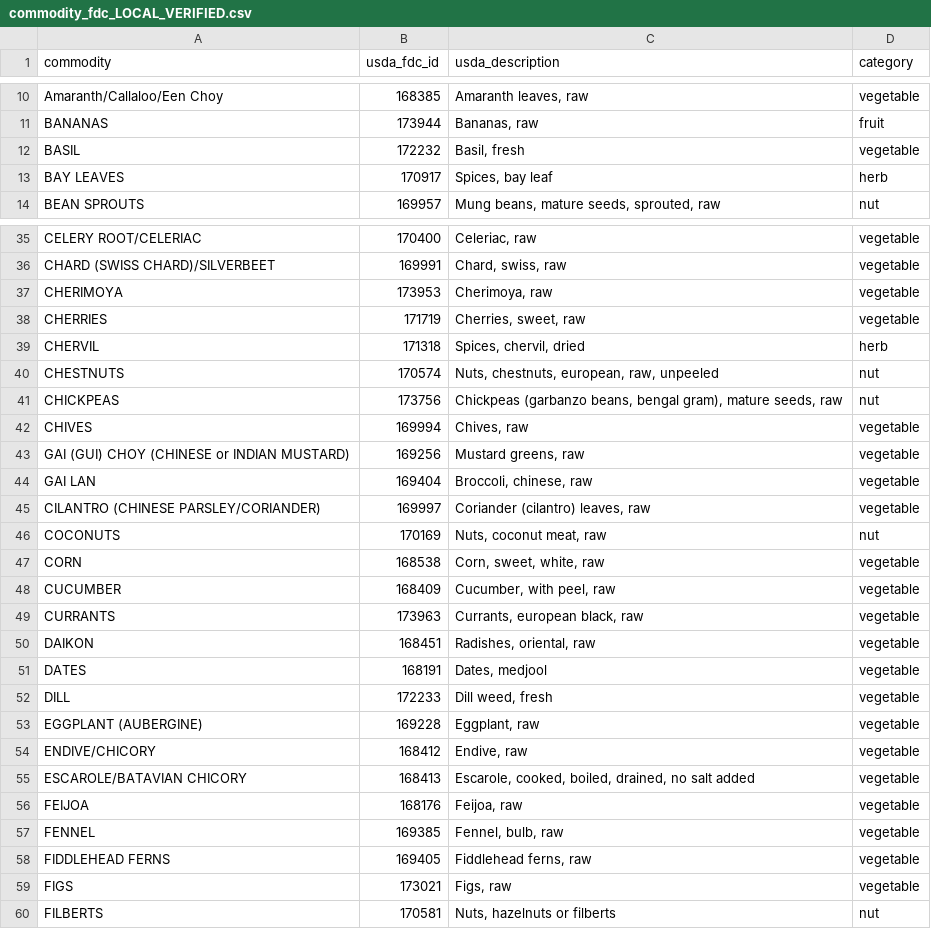
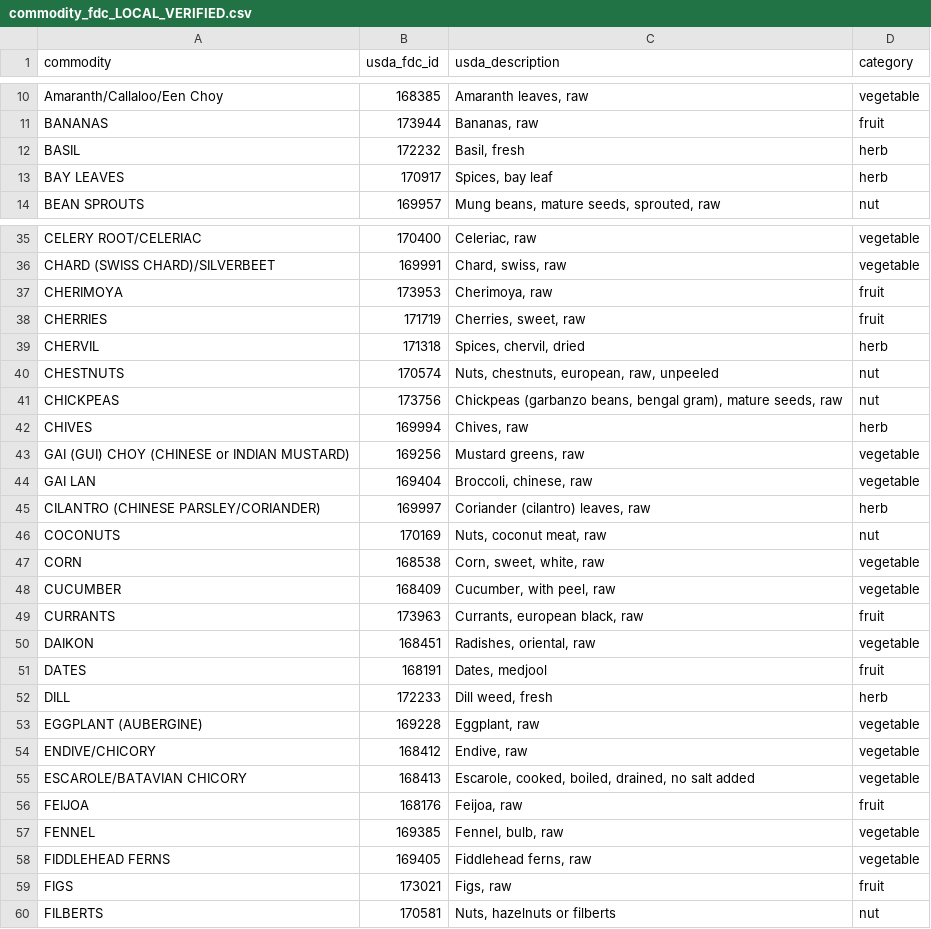
Before and after one commit to werablr/momma-bs-scanner, a CSV file: commodity_fdc_LOCAL_VERIFIED.csv, drawn as a sheet; only a part is shown, gaps mark what is left out; the diff covers the shown part only.

```diff
--- a/commodity_fdc_LOCAL_VERIFIED.csv
+++ b/commodity_fdc_LOCAL_VERIFIED.csv
@@ -11,3 +11,3 @@ Amaranth/Callaloo/Een Choy,168385,"Amaranth leaves, raw",vegetable
 BANANAS,173944,"Bananas, raw",fruit
-BASIL,172232,"Basil, fresh",vegetable
+BASIL,172232,"Basil, fresh",herb
 BAY LEAVES,170917,"Spices, bay leaf",herb
@@ -36,4 +36,4 @@ CELERY ROOT/CELERIAC,170400,"Celeriac, raw",vegetable
 CHARD (SWISS CHARD)/SILVERBEET,169991,"Chard, swiss, raw",vegetable
-CHERIMOYA,173953,"Cherimoya, raw",vegetable
-CHERRIES,171719,"Cherries, sweet, raw",vegetable
+CHERIMOYA,173953,"Cherimoya, raw",fruit
+CHERRIES,171719,"Cherries, sweet, raw",fruit
 CHERVIL,171318,"Spices, chervil, dried",herb
@@ -41,6 +41,6 @@ CHESTNUTS,170574,"Nuts, chestnuts, european, raw, unpeeled",nut
 CHICKPEAS,173756,"Chickpeas (garbanzo beans, bengal gram), mature seeds, raw",nut
-CHIVES,169994,"Chives, raw",vegetable
+CHIVES,169994,"Chives, raw",herb
 GAI (GUI) CHOY (CHINESE or INDIAN MUSTARD),169256,"Mustard greens, raw",vegetable
 GAI LAN,169404,"Broccoli, chinese, raw",vegetable
-CILANTRO (CHINESE PARSLEY/CORIANDER),169997,"Coriander (cilantro) leaves, raw",vegetable
+CILANTRO (CHINESE PARSLEY/CORIANDER),169997,"Coriander (cilantro) leaves, raw",herb
 COCONUTS,170169,"Nuts, coconut meat, raw",nut
@@ -48,6 +48,6 @@ CORN,168538,"Corn, sweet, white, raw",vegetable
 CUCUMBER,168409,"Cucumber, with peel, raw",vegetable
-CURRANTS,173963,"Currants, european black, raw",vegetable
+CURRANTS,173963,"Currants, european black, raw",fruit
 DAIKON,168451,"Radishes, oriental, raw",vegetable
-DATES,168191,"Dates, medjool",vegetable
-DILL,172233,"Dill weed, fresh",vegetable
+DATES,168191,"Dates, medjool",fruit
+DILL,172233,"Dill weed, fresh",herb
 EGGPLANT (AUBERGINE),169228,"Eggplant, raw",vegetable
@@ -55,6 +55,6 @@ ENDIVE/CHICORY,168412,"Endive, raw",vegetable
 ESCAROLE/BATAVIAN CHICORY,168413,"Escarole, cooked, boiled, drained, no salt added",vegetable
-FEIJOA,168176,"Feijoa, raw",vegetable
+FEIJOA,168176,"Feijoa, raw",fruit
 FENNEL,169385,"Fennel, bulb, raw",vegetable
 FIDDLEHEAD FERNS,169405,"Fiddlehead ferns, raw",vegetable
-FIGS,173021,"Figs, raw",vegetable
+FIGS,173021,"Figs, raw",fruit
 FILBERTS,170581,"Nuts, hazelnuts or filberts",nut
```
Also changed, not shown: 34 edited cells elsewhere in this file, 6 other files.
